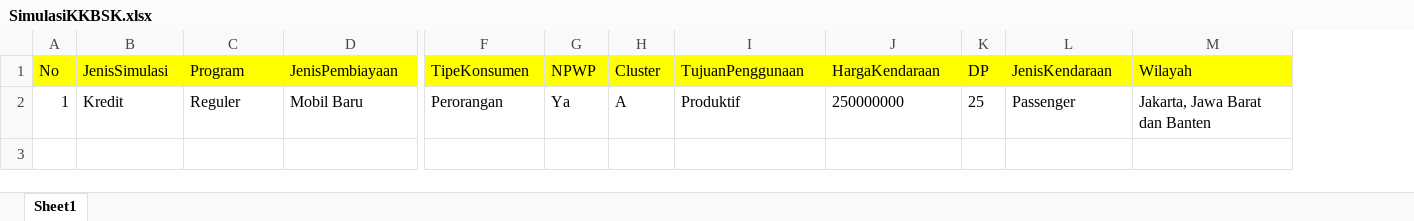
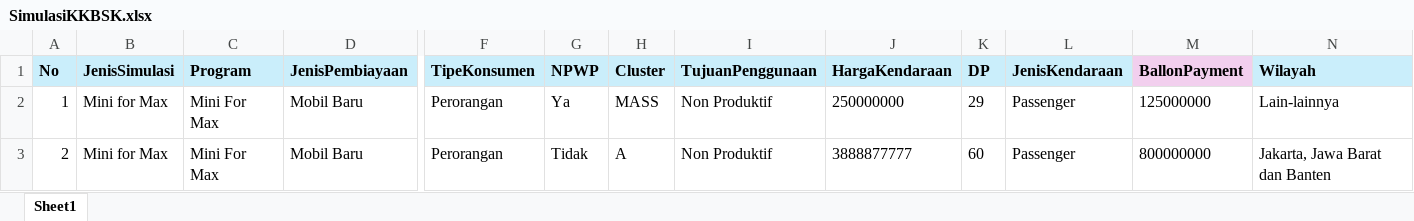
Before and after one commit to QAbcaf/KKBSK, an Excel workbook: SimulasiKKBSK.xlsx, sheet Sheet1, drawn as a sheet; only a part is shown, gaps mark what is left out; values as stored, in another font and other column widths than the file's, no borders; removed rows and columns are numbered as before the commit, all else as after; rows hold the shown columns only; the diff covers the shown part only; the diff names each change by its address in the sheet, - before the commit and + after, or states it on an @@ line.

```diff
--- a/SimulasiKKBSK.xlsx (sheet Sheet1)
+++ b/SimulasiKKBSK.xlsx (sheet Sheet1)
+column M (BallonPayment), empty
@@ A1:L1 bold: off → on, fill: #FFFF00 → #CAEEFB @@
@@ N1 bold: off → on, fill: #FFFF00 → #CAEEFB @@
-row 2: 1 | Kredit | Reguler | Mobil Baru | Perorangan | Ya | A | Produktif | 250000000 | 25 | Passenger | Jakarta, Jawa Barat dan Banten
+row 2: 1 | Mini for Max | Mini For Max | Mobil Baru | Perorangan | Ya | MASS | Non Produktif | 250000000 | 29 | Passenger | 125000000 | Lain-lainnya
+row 3: 2 | Mini for Max | Mini For Max | Mobil Baru | Perorangan | Tidak | A | Non Produktif | 3888877777 | 60 | Passenger | 800000000 | Jakarta, Jawa Barat dan Banten
```
Also changed, not shown: cell formats elsewhere in this sheet, 26 other files.
